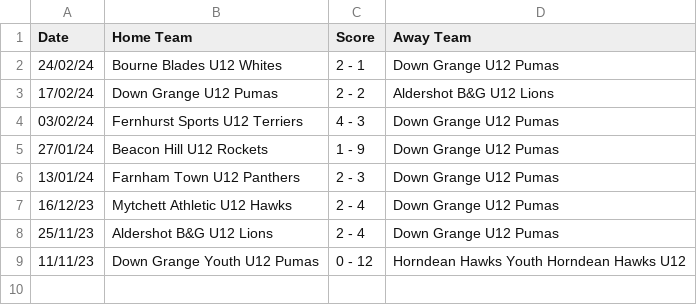
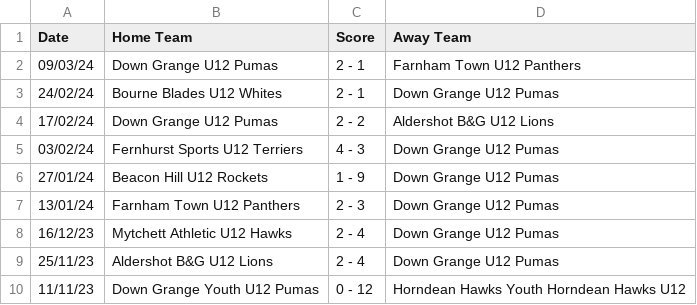
Before and after one commit to karl0ss/downgrangefixtures_ical, a CSV file: results.csv, drawn as a sheet.

```diff
--- a/results.csv
+++ b/results.csv
@@ -1,2 +1,3 @@
 Date,Home Team,Score,Away Team
+09/03/24,Down Grange U12 Pumas,2 - 1,Farnham Town U12 Panthers
 24/02/24,Bourne Blades U12 Whites,2 - 1,Down Grange U12 Pumas
```
Also changed, not shown: base_table.csv, fixtures.csv, 2 other files.
